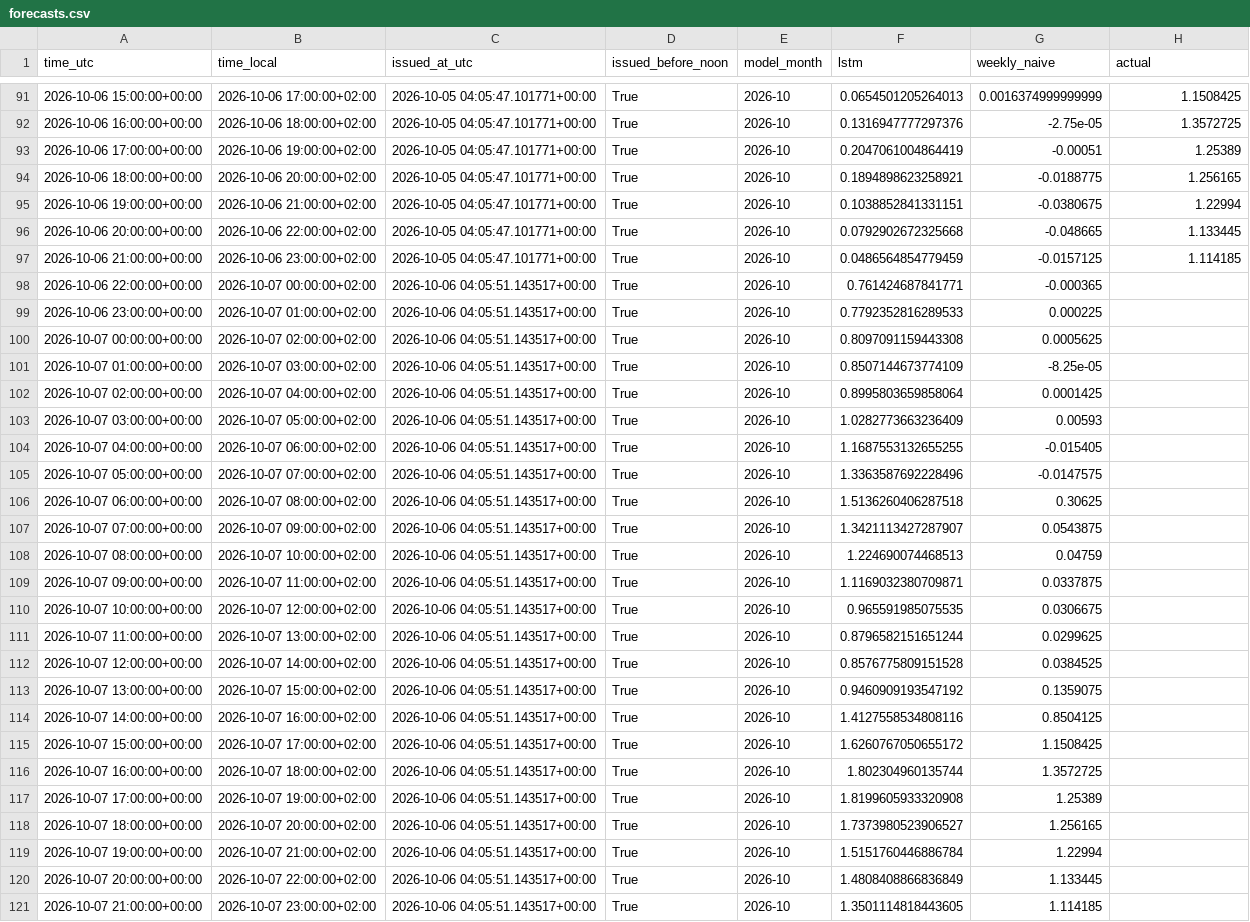
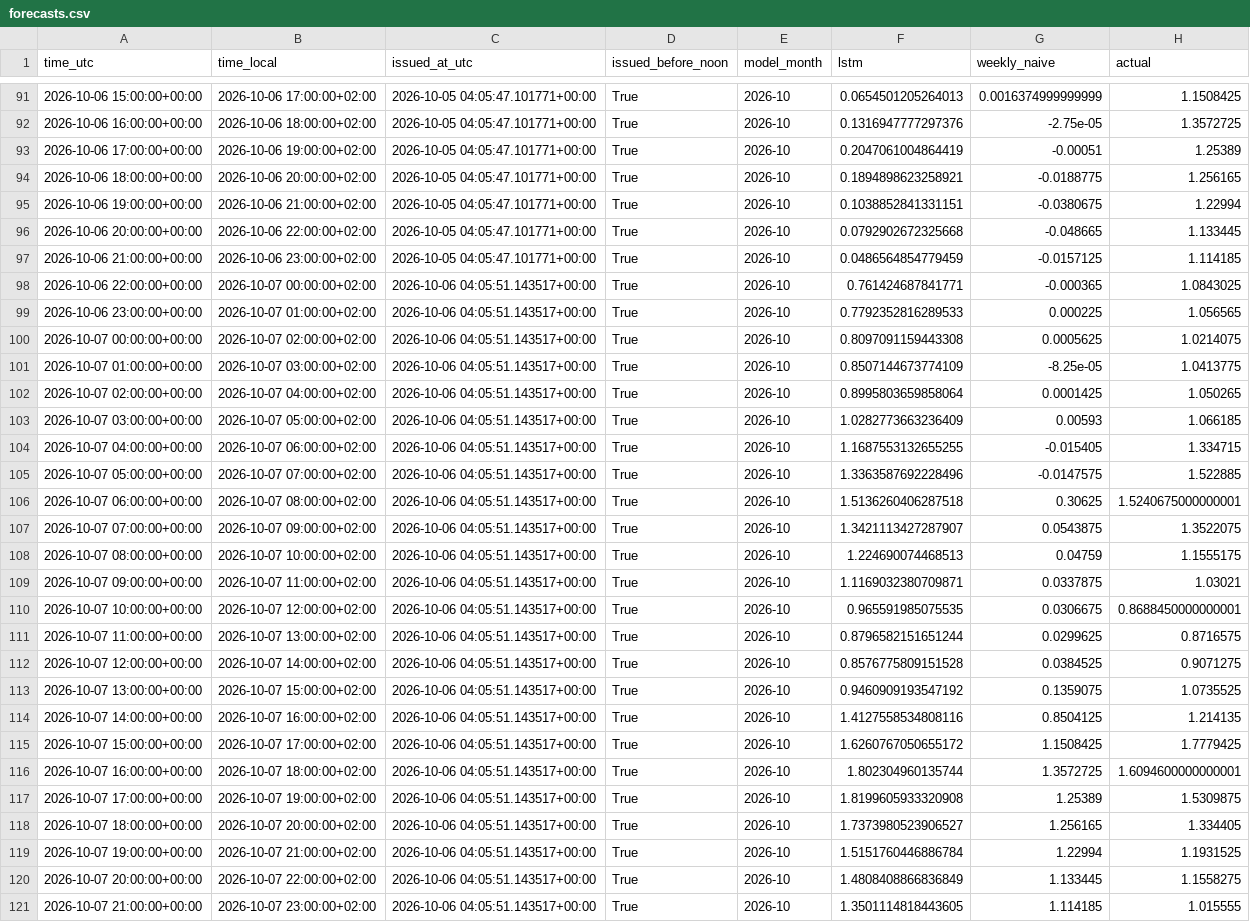
Before and after one commit to Hossain007Bhuiyan/se3-electricity-forecast, a CSV file: forecasts.csv, drawn as a sheet; only a part is shown, gaps mark what is left out; the diff names each change by its address in the sheet, - before the commit and + after, or states it on an @@ line.

```diff
--- a/forecasts.csv
+++ b/forecasts.csv
-H98 (actual): (empty)
+H98 (actual): 1.0843025
-H99 (actual): (empty)
+H99 (actual): 1.056565
-H100 (actual): (empty)
+H100 (actual): 1.0214075
-H101 (actual): (empty)
+H101 (actual): 1.0413775
-H102 (actual): (empty)
+H102 (actual): 1.050265
-H103 (actual): (empty)
+H103 (actual): 1.066185
-H104 (actual): (empty)
+H104 (actual): 1.334715
-H105 (actual): (empty)
+H105 (actual): 1.522885
-H106 (actual): (empty)
+H106 (actual): 1.5240675000000001
-H107 (actual): (empty)
+H107 (actual): 1.3522075
-H108 (actual): (empty)
+H108 (actual): 1.1555175
-H109 (actual): (empty)
+H109 (actual): 1.03021
-H110 (actual): (empty)
+H110 (actual): 0.8688450000000001
-H111 (actual): (empty)
+H111 (actual): 0.8716575
-H112 (actual): (empty)
+H112 (actual): 0.9071275
-H113 (actual): (empty)
+H113 (actual): 1.0735525
-H114 (actual): (empty)
+H114 (actual): 1.214135
-H115 (actual): (empty)
+H115 (actual): 1.7779425
-H116 (actual): (empty)
+H116 (actual): 1.6094600000000001
-H117 (actual): (empty)
+H117 (actual): 1.5309875
-H118 (actual): (empty)
+H118 (actual): 1.334405
-H119 (actual): (empty)
+H119 (actual): 1.1931525
-H120 (actual): (empty)
+H120 (actual): 1.1558275
-H121 (actual): (empty)
+H121 (actual): 1.015555
```
Also changed, not shown: 1 other file.
